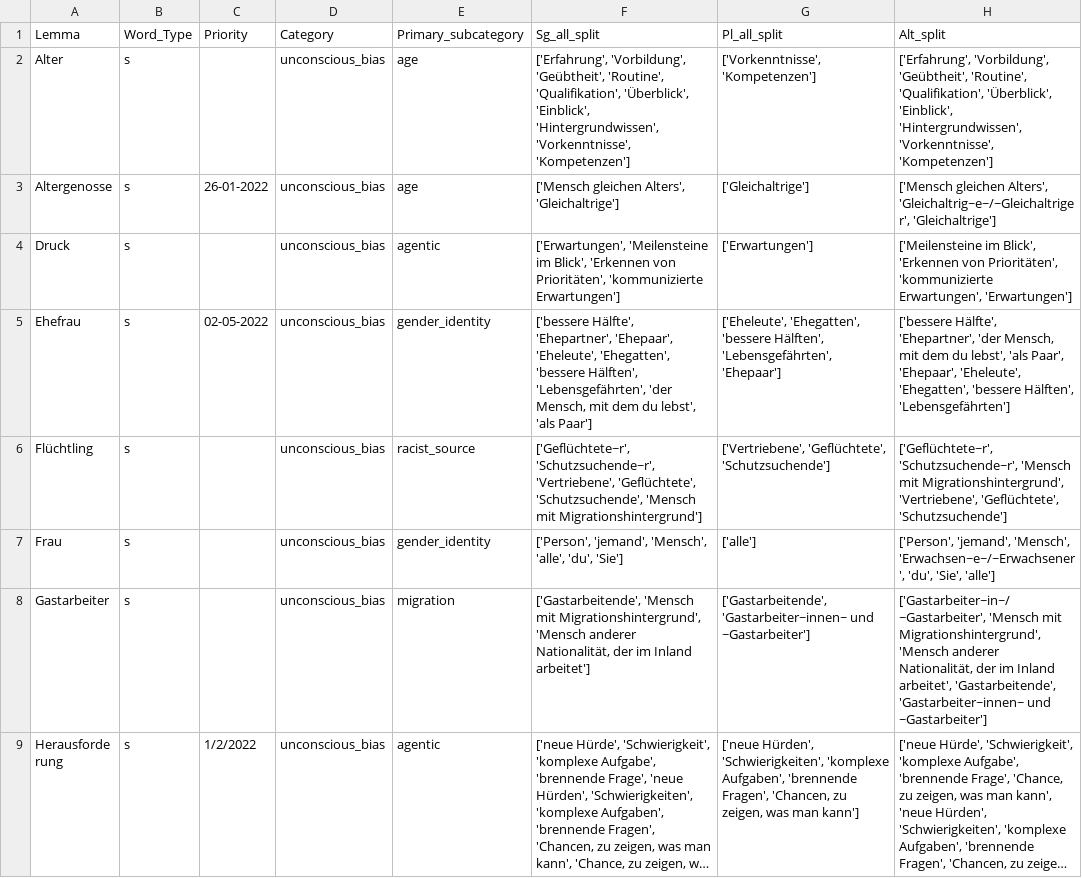
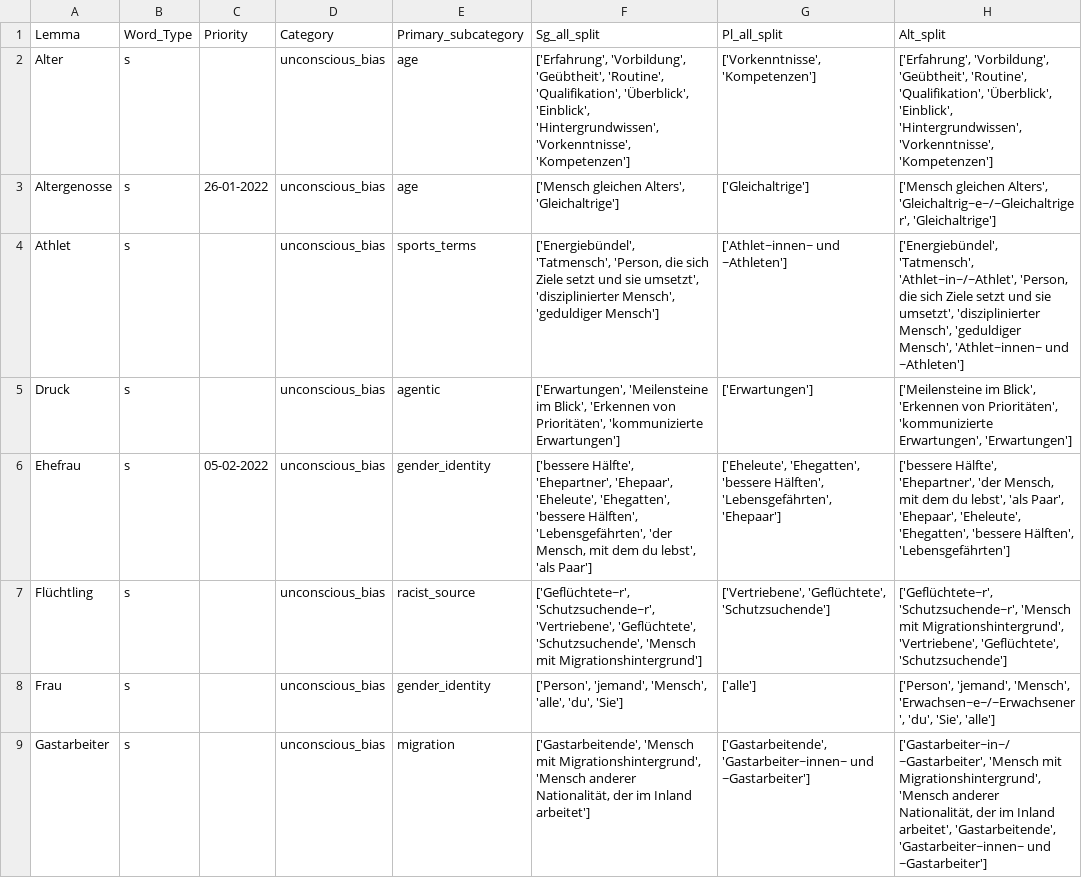
Before and after one commit to witty-works/nlp_api, a CSV file: training_data/de-DE/ub_plur_words.csv, drawn as a sheet; only a part is shown; the shorter side is filled out with more unchanged rows; long unchanged cells end in …; the diff covers the shown part only.

```diff
--- a/training_data/de-DE/ub_plur_words.csv
+++ b/training_data/de-DE/ub_plur_words.csv
@@ -3,4 +3,5 @@ Alter,s,,unconscious_bias,age,"['Erfahrung', 'Vorbildung', 'Geübtheit', 'Routin
 Altergenosse,s,26-01-2022,unconscious_bias,age,"['Mensch gleichen Alters', 'Gleichaltrige']",['Gleichaltrige'],"['Mensch gleichen Alters', 'Gleichaltrig~e~/~Gleichaltriger', 'Gleichaltrige']"
+Athlet,s,,unconscious_bias,sports_terms,"['Energiebündel', 'Tatmensch', 'Person, die sich Ziele setzt und sie umsetzt', 'disziplinierter Mensch', 'geduldiger Mensch']",['Athlet~innen~ und ~Athleten'],"['Energiebündel', 'Tatmensch', 'Athlet~in~/~Athlet', 'Person, die sich Ziele setzt und sie umsetzt', 'disziplinierter Mensch', 'geduldiger Mensch', 'Athlet~innen~ und ~Athleten']"
 Druck,s,,unconscious_bias,agentic,"['Erwartungen', 'Meilensteine im Blick', 'Erkennen von Prioritäten', 'kommunizierte Erwartungen']",['Erwartungen'],"['Meilensteine im Blick', 'Erkennen von Prioritäten', 'kommunizierte Erwartungen', 'Erwartungen']"
-Ehefrau,s,02-05-2022,unconscious_bias,gender_identity,"['bessere Hälfte', 'Ehepartner', 'Ehepaar', 'Eheleute', 'Ehegatten', 'bessere Hälften', 'Lebensgefährten', 'der Mensch, mit dem du lebst', 'als Paar']","['Eheleute', 'Ehegatten', 'bessere Hälften', 'Lebensgefährten', 'Ehepaar']","['bessere Hälfte', 'Ehepartner', 'der Mensch, mit dem du lebst', 'als Paar', 'Ehepaar', 'Eheleute', 'Ehegatten', 'bessere Hälften', 'Lebensgefährten']"
+Ehefrau,s,05-02-2022,unconscious_bias,gender_identity,"['bessere Hälfte', 'Ehepartner', 'Ehepaar', 'Eheleute', 'Ehegatten', 'bessere Hälften', 'Lebensgefährten', 'der Mensch, mit dem du lebst', 'als Paar']","['Eheleute', 'Ehegatten', 'bessere Hälften', 'Lebensgefährten', 'Ehepaar']","['bessere Hälfte', 'Ehepartner', 'der Mensch, mit dem du lebst', 'als Paar', 'Ehepaar', 'Eheleute', 'Ehegatten', 'bessere Hälften', 'Lebensgefährten']"
 Flüchtling,s,,unconscious_bias,racist_source,"['Geflüchtete~r', 'Schutzsuchende~r', 'Vertriebene', 'Geflüchtete', 'Schutzsuchende', 'Mensch mit Migrationshintergrund']","['Vertriebene', 'Geflüchtete', 'Schutzsuchende']","['Geflüchtete~r', 'Schutzsuchende~r', 'Mensch mit Migrationshintergrund', 'Vertriebene', 'Geflüchtete', 'Schutzsuchende']"
```
Also changed, not shown: 1 added row and 14 edited cells elsewhere in this file, training_data/de-DE/ub_no_plur_words.csv, training_data/de-DE/ub_sentences.csv.
